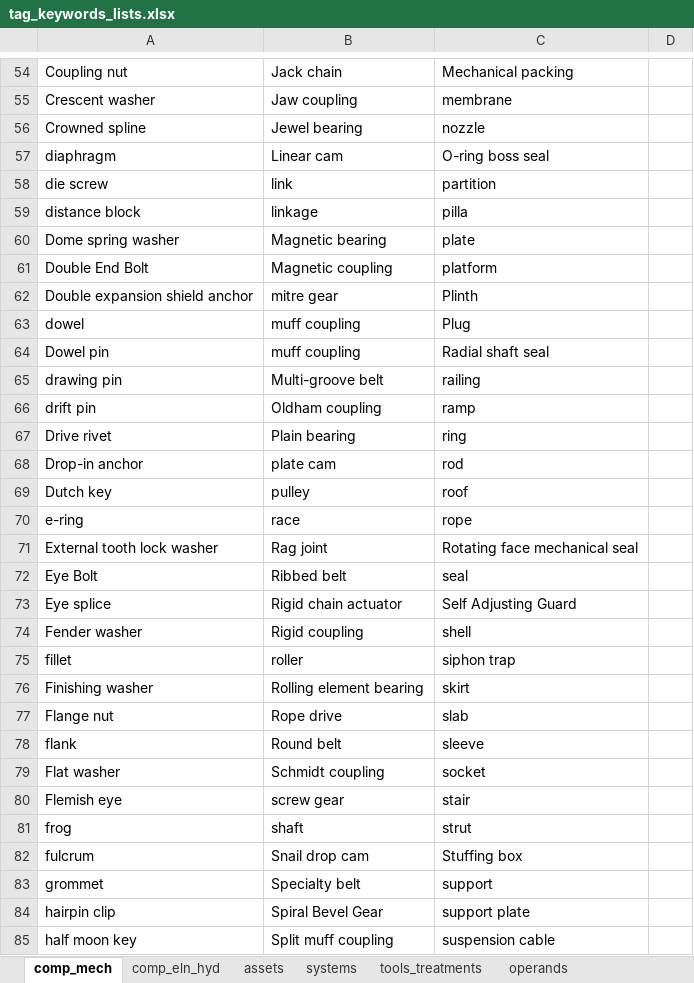
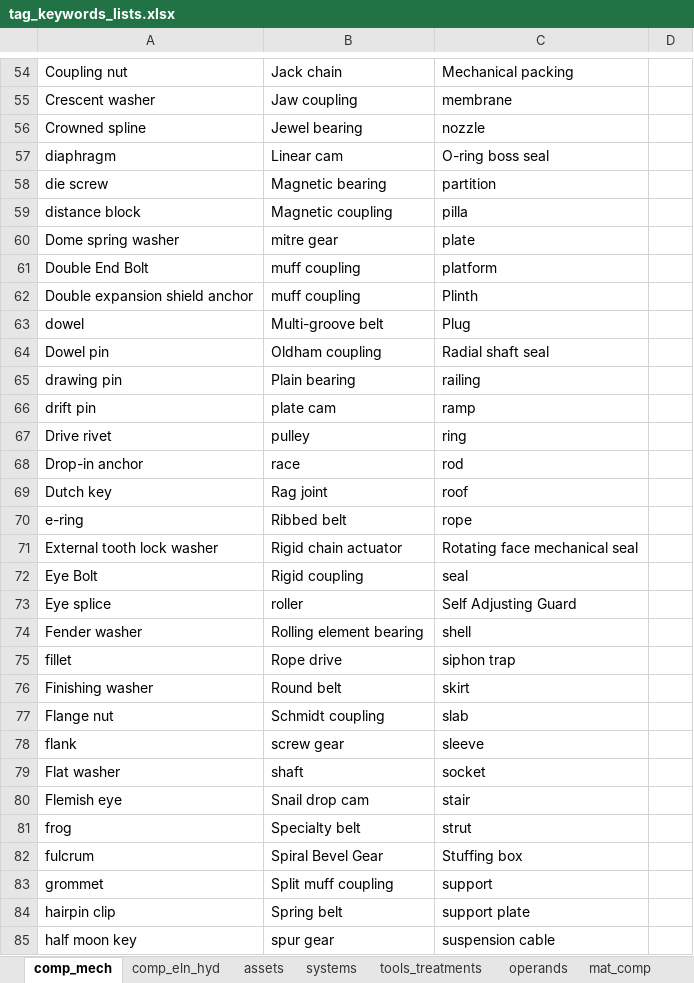
Before and after one commit to idaholab/SR2ML, an Excel workbook: src/nlp/data/tag_keywords_lists.xlsx, sheet comp_mech, drawn as a sheet; only a part is shown, gaps mark what is left out; values as stored, in another font and other column widths than the file's, no borders; the diff covers the shown part only; the diff names each change by its address in the sheet, - before the commit and + after, or states it on an @@ line.

```diff
--- a/src/nlp/data/tag_keywords_lists.xlsx (sheet comp_mech)
+++ b/src/nlp/data/tag_keywords_lists.xlsx (sheet comp_mech)
-B58: link
+B58: Magnetic bearing
-B59: linkage
+B59: Magnetic coupling
-B60: Magnetic bearing
+B60: mitre gear
-B61: Magnetic coupling
+B61: muff coupling
-B62: mitre gear
+B62: muff coupling
-B63: muff coupling
+B63: Multi-groove belt
-B64: muff coupling
+B64: Oldham coupling
-B65: Multi-groove belt
+B65: Plain bearing
-B66: Oldham coupling
+B66: plate cam
-B67: Plain bearing
+B67: pulley
-B68: plate cam
+B68: race
-B69: pulley
+B69: Rag joint
-B70: race
+B70: Ribbed belt
-B71: Rag joint
+B71: Rigid chain actuator
-B72: Ribbed belt
+B72: Rigid coupling
-B73: Rigid chain actuator
+B73: roller
-B74: Rigid coupling
+B74: Rolling element bearing
-B75: roller
+B75: Rope drive
-B76: Rolling element bearing
+B76: Round belt
-B77: Rope drive
+B77: Schmidt coupling
-B78: Round belt
+B78: screw gear
-B79: Schmidt coupling
+B79: shaft
-B80: screw gear
+B80: Snail drop cam
-B81: shaft
+B81: Specialty belt
-B82: Snail drop cam
+B82: Spiral Bevel Gear
-B83: Specialty belt
+B83: Split muff coupling
-B84: Spiral Bevel Gear
+B84: Spring belt
-B85: Split muff coupling
+B85: spur gear
```
Also changed, not shown: 1 added row, 1 removed row and 57 edited cells elsewhere in this sheet, sheet reactions, sheet assets, sheet operands, sheet mat_comp, sheet systems, sheet tools_treatments, 2 more sheets, other sheet tabs.
